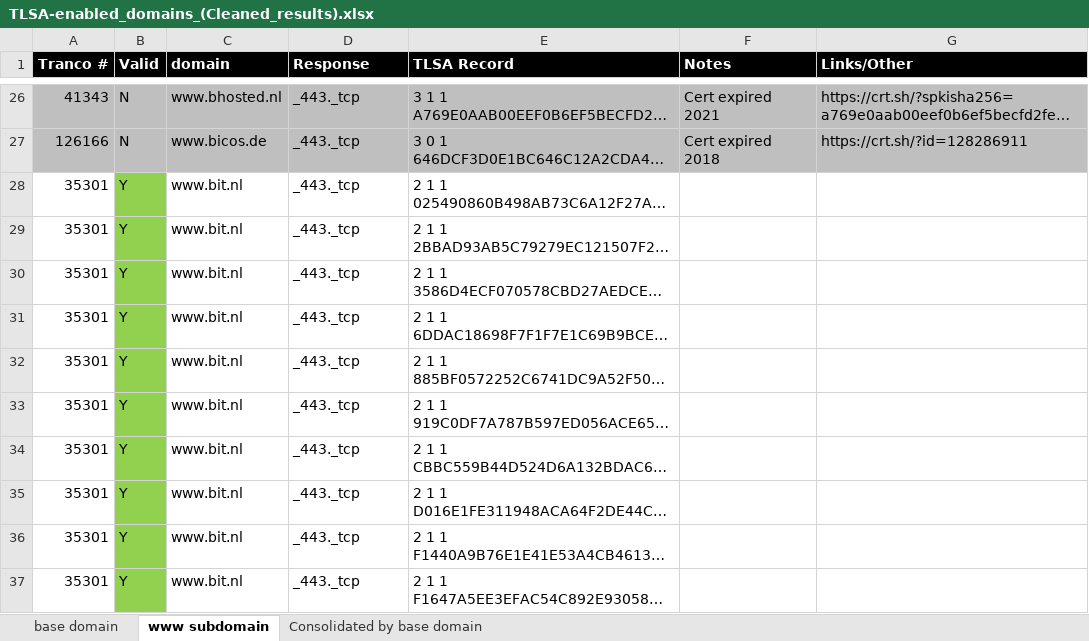
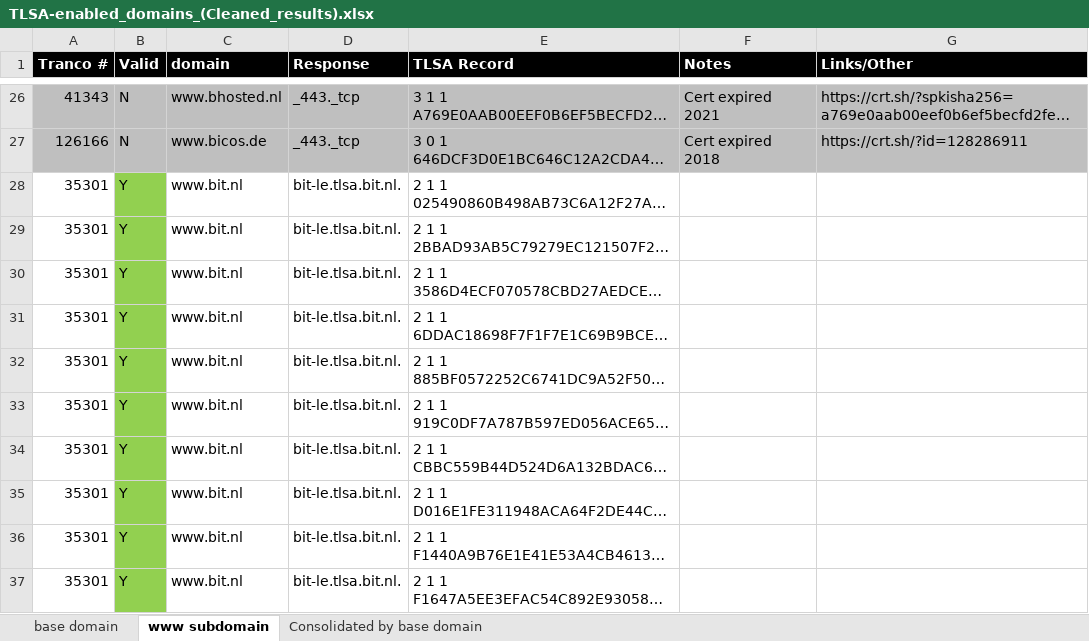
Before and after one commit to yen-trac-cmd/CertGuard, an Excel workbook: research_data/TLSA-enabled_domains_(Cleaned_results).xlsx, sheet www subdomain, drawn as a sheet; only a part is shown, gaps mark what is left out; long unchanged cells end in …; values as stored, in another font and other column widths than the file's, no borders; conditional formats not drawn; the diff covers the shown part only; the diff names each change by its address in the sheet, - before the commit and + after, or states it on an @@ line.

```diff
--- a/research_data/TLSA-enabled_domains_(Cleaned_results).xlsx (sheet www subdomain)
+++ b/research_data/TLSA-enabled_domains_(Cleaned_results).xlsx (sheet www subdomain)
-D28:D37 (Response): _443._tcp
+D28:D37 (Response): bit-le.tlsa.bit.nl.
```
Also changed, not shown: 8 removed rows, 17 edited cells and cell formats elsewhere in this sheet, sheet base domain, sheet Consolidated by base domain, hidden cells, 1 other file.
